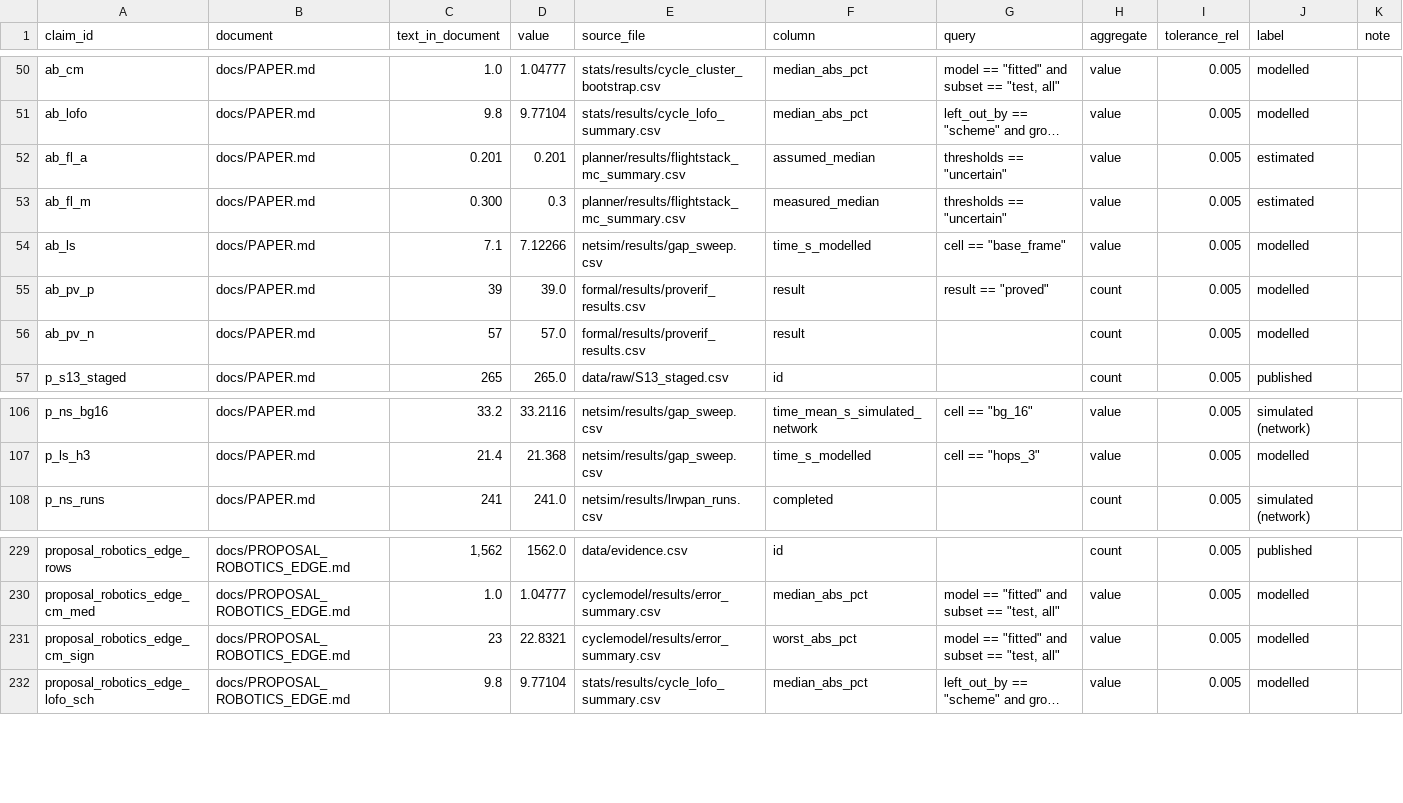
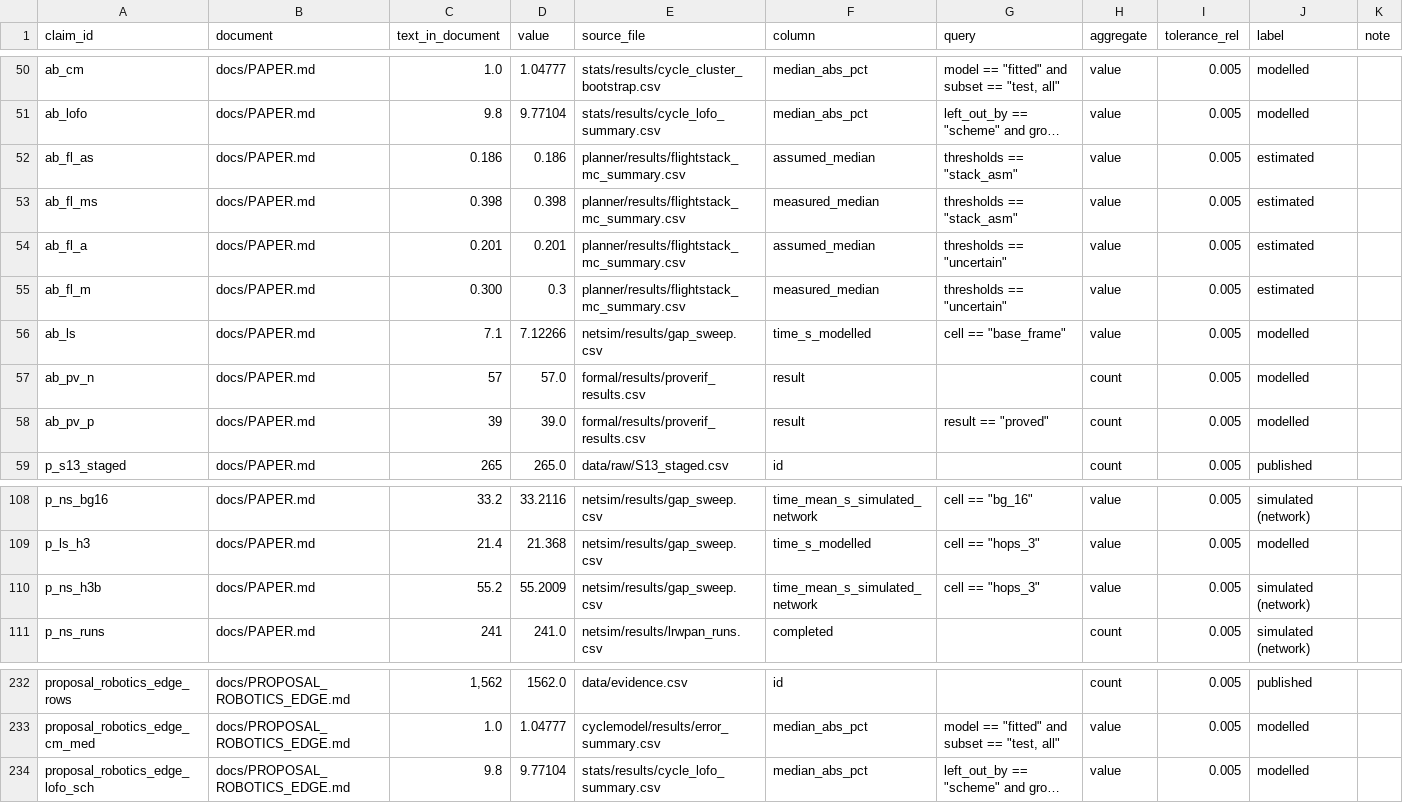
Before and after one commit to hudasol/post-quantum-security, a CSV file: data/claims_register.csv, drawn as a sheet; only a part is shown, gaps mark what is left out; long unchanged cells end in …; removed rows and columns are numbered as before the commit, all else as after; the diff names each change by its address in the sheet, - before the commit and + after, or states it on an @@ line.

Commit message:
Paper: registered scenario in the abstract, bounded firmware proof, stated limits of the Sobol ranking and the ns-3 causes, supplementary text brought up to date, labels on mission numbers (review pass 1)

```diff
--- a/data/claims_register.csv
+++ b/data/claims_register.csv
+row 52: ab_fl_as | docs/PAPER.md | 0.186 | 0.186 | planner/results/flightstack_mc_summary.csv | assumed_median | thresholds == "stack_asm" | value | 0.005 | estimated
+row 53: ab_fl_ms | docs/PAPER.md | 0.398 | 0.398 | planner/results/flightstack_mc_summary.csv | measured_median | thresholds == "stack_asm" | value | 0.005 | estimated
@@ row 56 moved to row 57: ab_pv_n @@
+row 110: p_ns_h3b | docs/PAPER.md | 55.2 | 55.2009 | netsim/results/gap_sweep.csv | time_mean_s_simulated_network | cell == "hops_3" | value | 0.005 | simulated (network)
-row 231: proposal_robotics_edge_cm_sign | docs/PROPOSAL_ROBOTICS_EDGE.md | 23 | 22.8321 | cyclemodel/results/error_summary.csv | worst_abs_pct | model == "fitted" and subset == "test, all" | value | 0.005 | modelled
```
Also changed, not shown: 3 other files.
